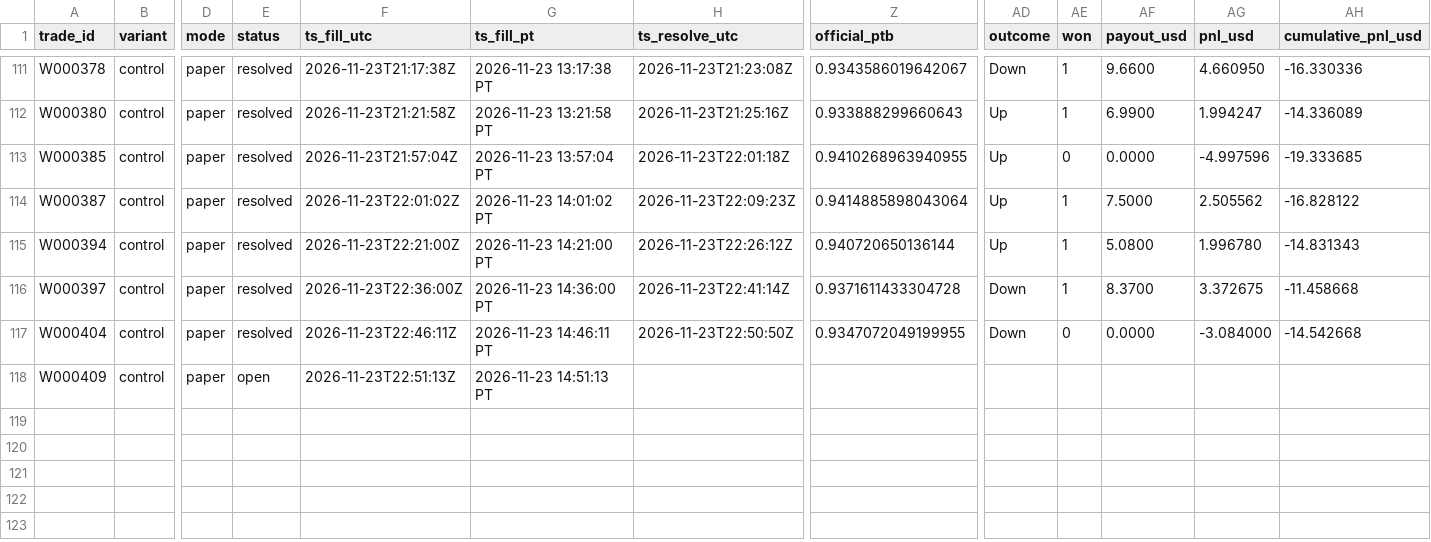
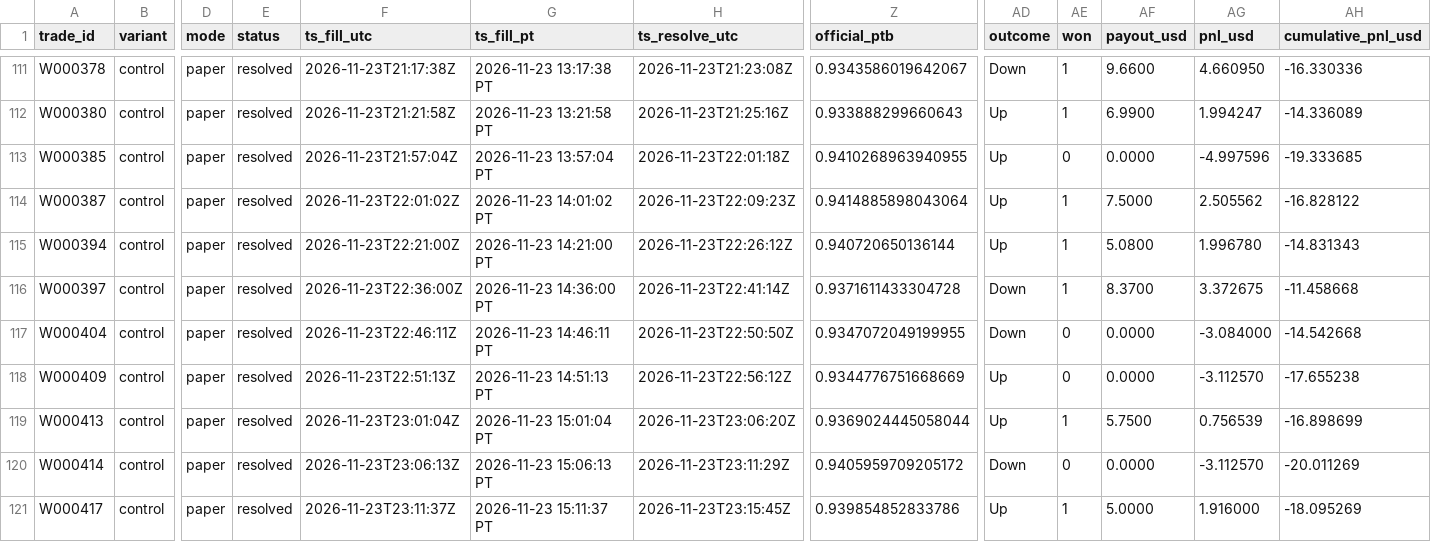
Before and after one commit to michaeldeuchar-dotcom/xrp-paper-bot, a CSV file: data/week2/trades_control.csv, drawn as a sheet; only a part is shown, gaps mark what is left out; rows hold the shown columns only; the diff names each change by its address in the sheet, - before the commit and + after, or states it on an @@ line.

```diff
--- a/data/week2/trades_control.csv
+++ b/data/week2/trades_control.csv
-E118 (status): open
+E118 (status): resolved
-H118 (ts_resolve_utc): (empty)
+H118 (ts_resolve_utc): 2026-11-23T22:56:12Z
-Z118 (official_ptb): (empty)
+Z118 (official_ptb): 0.9344776751668669
-AD118 (outcome): (empty)
+AD118 (outcome): Up
-AE118 (won): (empty)
+AE118 (won): 0
-AF118 (payout_usd): (empty)
+AF118 (payout_usd): 0.0000
-AG118 (pnl_usd): (empty)
+AG118 (pnl_usd): -3.112570
-AH118 (cumulative_pnl_usd): (empty)
+AH118 (cumulative_pnl_usd): -17.655238
+row 119: W000413 | control | paper | resolved | 2026-11-23T23:01:04Z | 2026-11-23 15:01:04 PT | 2026-11-23T23:06:20Z | 0.9369024445058044 | Up | 1 | 5.7500 | 0.756539 | -16.898699
+row 120: W000414 | control | paper | resolved | 2026-11-23T23:06:13Z | 2026-11-23 15:06:13 PT | 2026-11-23T23:11:29Z | 0.9405959709205172 | Down | 0 | 0.0000 | -3.112570 | -20.011269
+row 121: W000417 | control | paper | resolved | 2026-11-23T23:11:37Z | 2026-11-23 15:11:37 PT | 2026-11-23T23:15:45Z | 0.939854852833786 | Up | 1 | 5.0000 | 1.916000 | -18.095269
```
Also changed, not shown: data/week2/cash_out_exits.csv, data/week2/trades_ride_favorite_80.csv, 6 other files.
